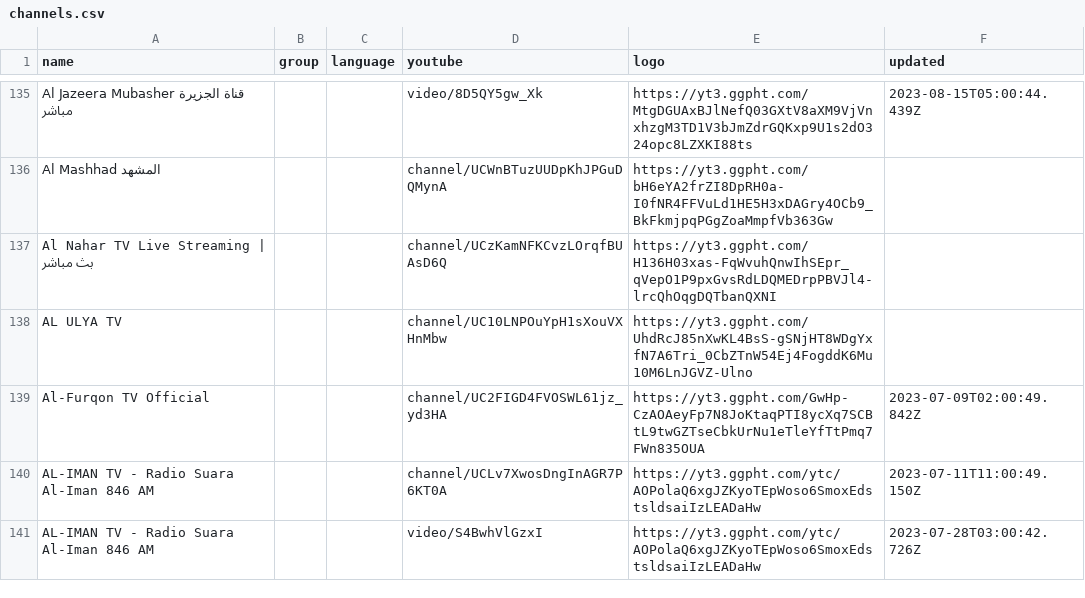
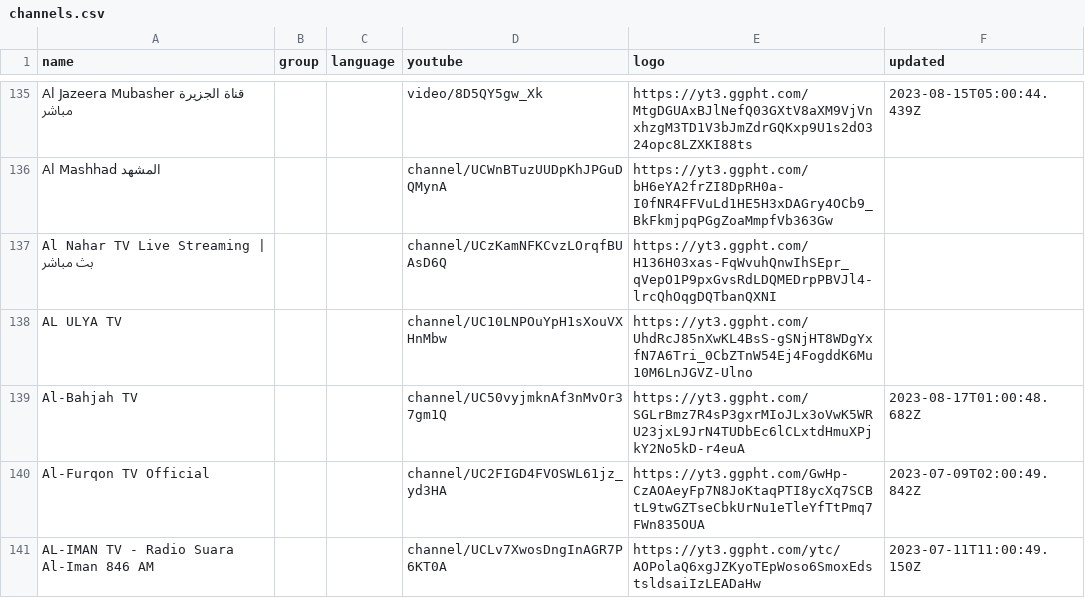
Before and after one commit to Navezjt/Navez-ST, a CSV file: channels.csv, drawn as a sheet; only a part is shown, gaps mark what is left out; the shorter side is filled out with more unchanged rows.

```diff
--- a/channels.csv
+++ b/channels.csv
@@ -138,2 +138,3 @@ Al Nahar TV Live Streaming | بث مباشر,,,channel/UCzKamNFKCvzLOrqfBUAsD6Q,
 AL ULYA TV,,,channel/UC10LNPOuYpH1sXouVXHnMbw,https://yt3.ggpht.com/UhdRcJ85nXwKL4BsS-gSNjHT8WDgYxfN7A6Tri_0CbZTnW54Ej4FogddK6Mu10M6LnJGVZ-Ulno,
+Al-Bahjah  TV,,,channel/UC50vyjmknAf3nMvOr37gm1Q,https://yt3.ggpht.com/SGLrBmz7R4sP3gxrMIoJLx3oVwK5WRU23jxL9JrN4TUDbEc6lCLxtdHmuXPjkY2No5kD-r4euA,2023-08-17T01:00:48.682Z
 Al-Furqon TV Official,,,channel/UC2FIGD4FVOSWL61jz_yd3HA,https://yt3.ggpht.com/GwHp-CzAOAeyFp7N8JoKtaqPTI8ycXq7SCBtL9twGZTseCbkUrNu1eTleYfTtPmq7FWn835OUA,2023-07-09T02:00:49.842Z
```
